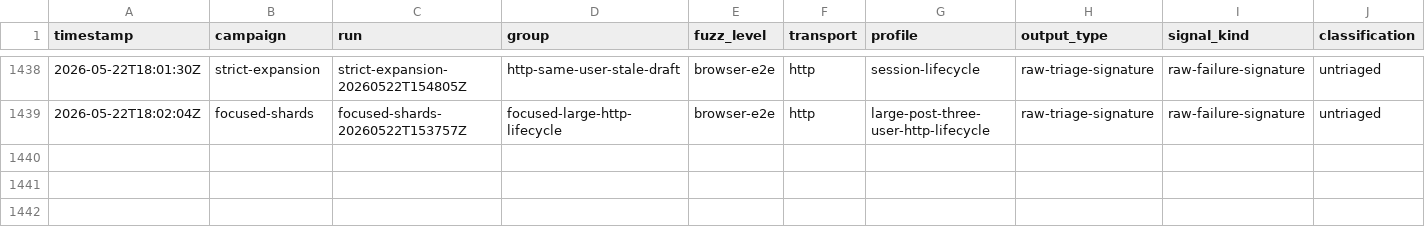
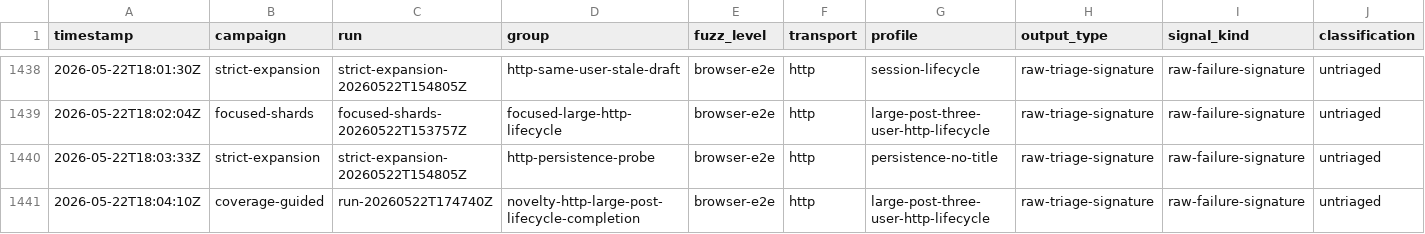
Before and after one commit to danluu/gutenberg, a CSV file: docs/explanations/architecture/rtc-jetstream2-fuzz-trends-20260515/data/bug_outputs.csv, drawn as a sheet; only a part is shown, gaps mark what is left out; rows hold the shown columns only; the diff covers the shown part only; the diff names each change by its address in the sheet, - before the commit and + after, or states it on an @@ line.

```diff
--- a/docs/explanations/architecture/rtc-jetstream2-fuzz-trends-20260515/data/bug_outputs.csv
+++ b/docs/explanations/architecture/rtc-jetstream2-fuzz-trends-20260515/data/bug_outputs.csv
+row 1440: 2026-05-22T18:03:33Z | strict-expansion | strict-expansion-20260522T154805Z | http-persistence-probe | browser-e2e | http | persistence-no-title | raw-triage-signature | raw-failure-signature | untriaged
+row 1441: 2026-05-22T18:04:10Z | coverage-guided | run-20260522T174740Z | novelty-http-large-post-lifecycle-completion | browser-e2e | http | large-post-three-user-http-lifecycle | raw-triage-signature | raw-failure-signature | untriaged
```
Also changed, not shown: 2 added rows and 6 edited cells elsewhere in this file, docs/explanations/architecture/rtc-jetstream2-fuzz-trends-20260515/data/bug_findings.csv, docs/explanations/architecture/rtc-jetstream2-fuzz-trends-20260515/data/enabled_groups.csv, 57 other files.
